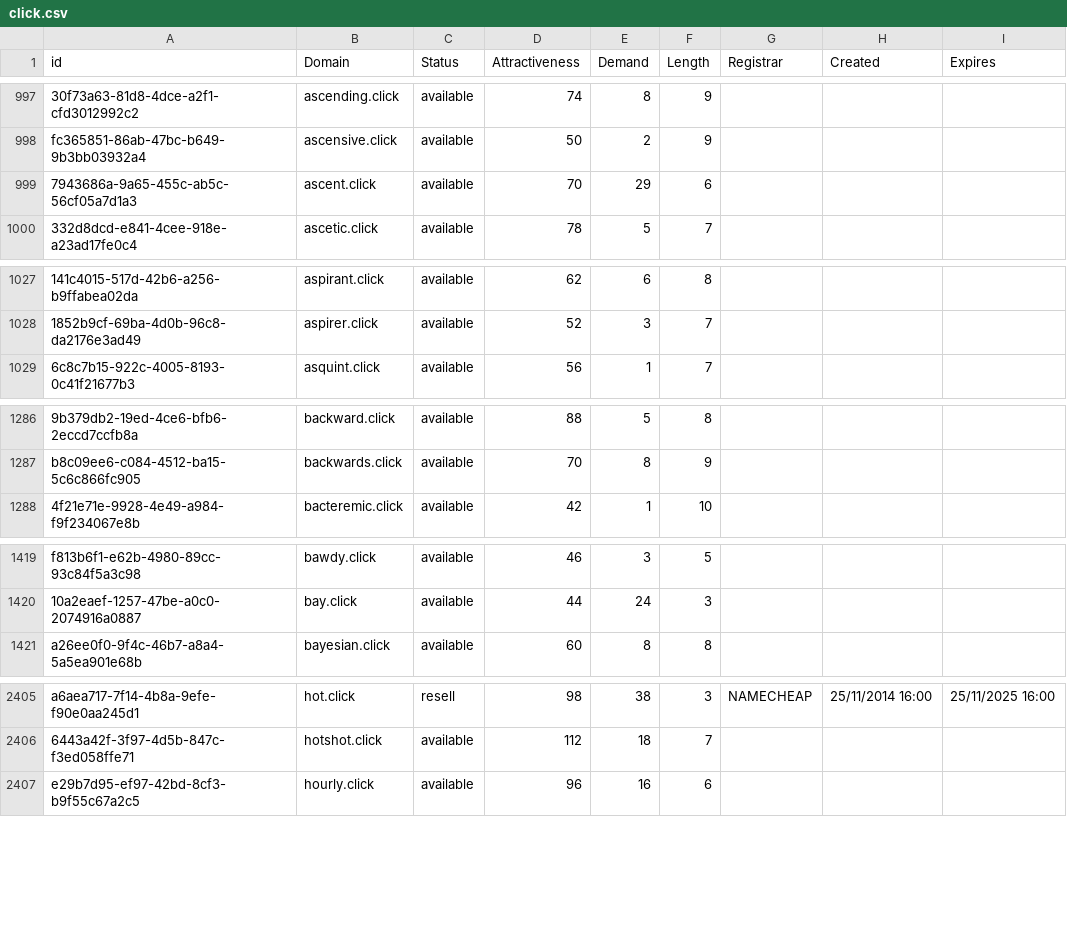
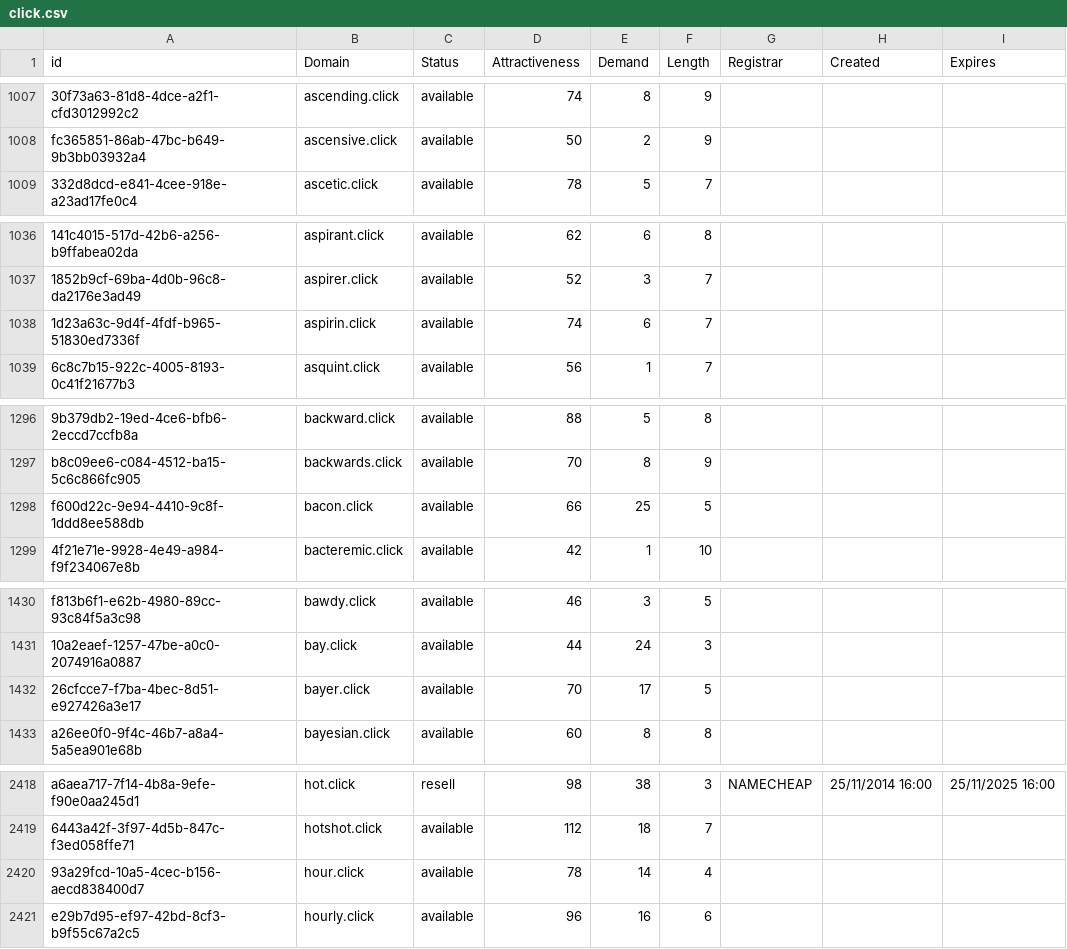
Before and after one commit to UniqueDomains/click-oneword-domains, a CSV file: click.csv, drawn as a sheet; only a part is shown, gaps mark what is left out; removed rows and columns are numbered as before the commit, all else as after; the diff covers the shown part only; the diff names each change by its address in the sheet, - before the commit and + after, or states it on an @@ line.

```diff
--- a/click.csv
+++ b/click.csv
-row 999: 7943686a-9a65-455c-ab5c-56cf05a7d1a3 | ascent.click | available | 70 | 29 | 6
+row 1038: 1d23a63c-9d4f-4fdf-b965-51830ed7336f | aspirin.click | available | 74 | 6 | 7
+row 1298: f600d22c-9e94-4410-9c8f-1ddd8ee588db | bacon.click | available | 66 | 25 | 5
+row 1432: 26cfcce7-f7ba-4bec-8d51-e927426a3e17 | bayer.click | available | 70 | 17 | 5
+row 2420: 93a29fcd-10a5-4cec-b156-aecd838400d7 | hour.click | available | 78 | 14 | 4
```
Also changed, not shown: 24 added rows and 3 edited cells elsewhere in this file, 2 other files.
